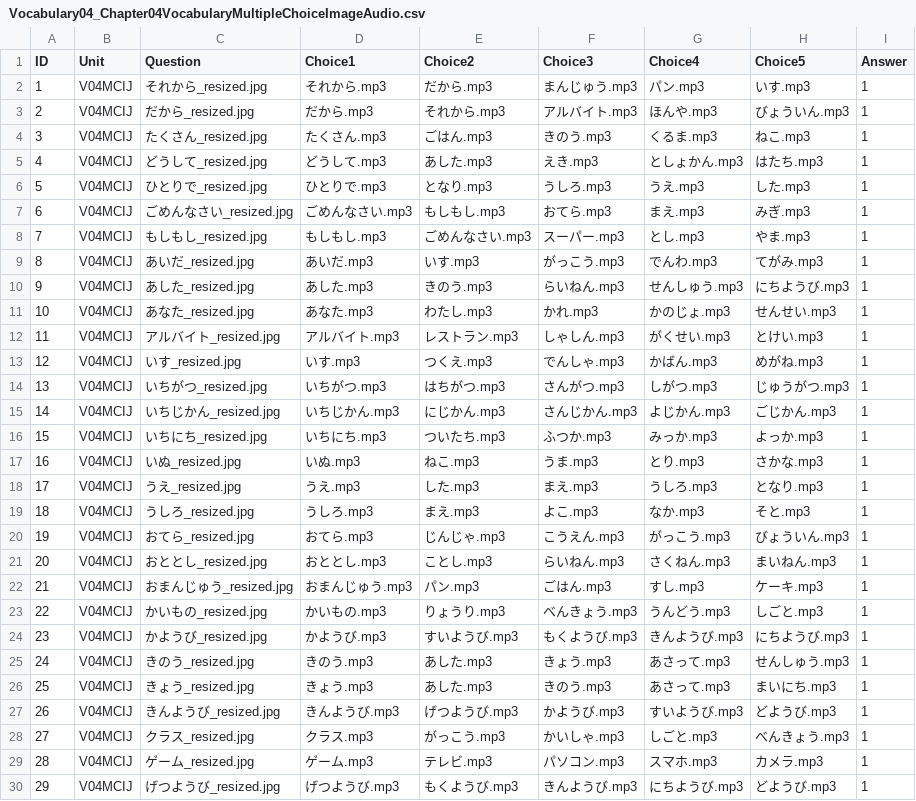
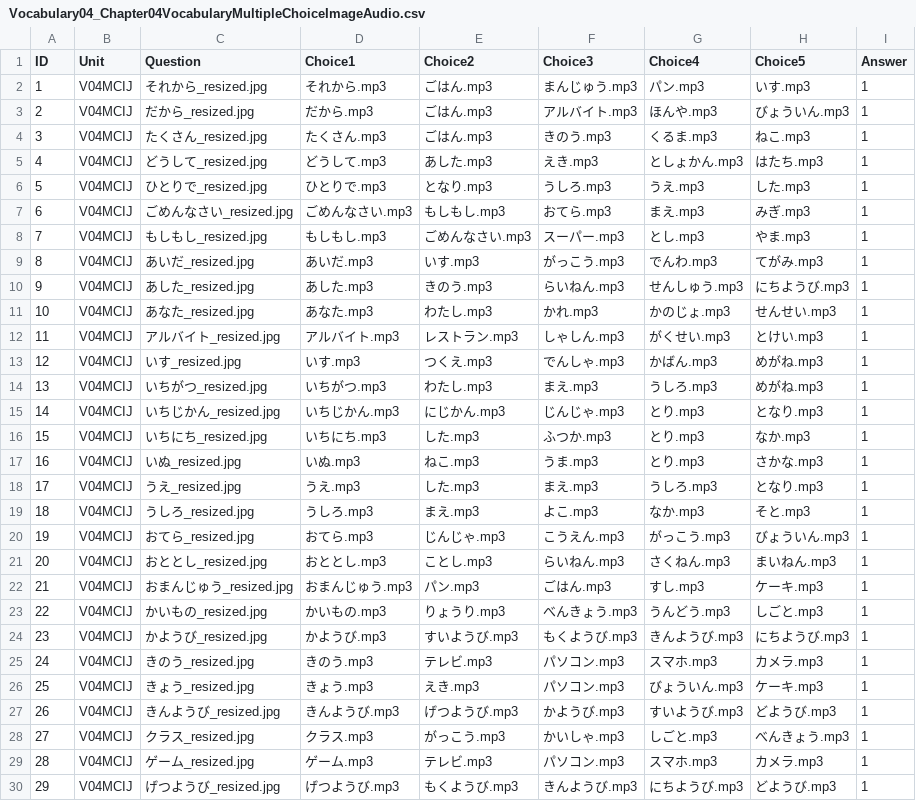
Before and after one commit to tnagano22/LaGuardiaELJ101Asynch, a CSV file: Practice/Vocabulary04/Vocabulary04_Chapter04VocabularyMultipleChoiceImageAudio.csv, drawn as a sheet; only a part is shown; the diff covers the shown part only.

```diff
--- a/Practice/Vocabulary04/Vocabulary04_Chapter04VocabularyMultipleChoiceImageAudio.csv
+++ b/Practice/Vocabulary04/Vocabulary04_Chapter04VocabularyMultipleChoiceImageAudio.csv
@@ -1,4 +1,4 @@
 ID,Unit,Question,Choice1,Choice2,Choice3,Choice4,Choice5,Answer
-1,V04MCIJ,それから_resized.jpg,それから.mp3,だから.mp3,まんじゅう.mp3,パン.mp3,いす.mp3,1
-2,V04MCIJ,だから_resized.jpg,だから.mp3,それから.mp3,アルバイト.mp3,ほんや.mp3,びょういん.mp3,1
+1,V04MCIJ,それから_resized.jpg,それから.mp3,ごはん.mp3,まんじゅう.mp3,パン.mp3,いす.mp3,1
+2,V04MCIJ,だから_resized.jpg,だから.mp3,ごはん.mp3,アルバイト.mp3,ほんや.mp3,びょういん.mp3,1
 3,V04MCIJ,たくさん_resized.jpg,たくさん.mp3,ごはん.mp3,きのう.mp3,くるま.mp3,ねこ.mp3,1
@@ -13,5 +13,5 @@ ID,Unit,Question,Choice1,Choice2,Choice3,Choice4,Choice5,Answer
 12,V04MCIJ,いす_resized.jpg,いす.mp3,つくえ.mp3,でんしゃ.mp3,かばん.mp3,めがね.mp3,1
-13,V04MCIJ,いちがつ_resized.jpg,いちがつ.mp3,はちがつ.mp3,さんがつ.mp3,しがつ.mp3,じゅうがつ.mp3,1
-14,V04MCIJ,いちじかん_resized.jpg,いちじかん.mp3,にじかん.mp3,さんじかん.mp3,よじかん.mp3,ごじかん.mp3,1
-15,V04MCIJ,いちにち_resized.jpg,いちにち.mp3,ついたち.mp3,ふつか.mp3,みっか.mp3,よっか.mp3,1
+13,V04MCIJ,いちがつ_resized.jpg,いちがつ.mp3,わたし.mp3,まえ.mp3,うしろ.mp3,めがね.mp3,1
+14,V04MCIJ,いちじかん_resized.jpg,いちじかん.mp3,にじかん.mp3,じんじゃ.mp3,とり.mp3,となり.mp3,1
+15,V04MCIJ,いちにち_resized.jpg,いちにち.mp3,した.mp3,ふつか.mp3,とり.mp3,なか.mp3,1
 16,V04MCIJ,いぬ_resized.jpg,いぬ.mp3,ねこ.mp3,うま.mp3,とり.mp3,さかな.mp3,1
@@ -24,4 +24,4 @@ ID,Unit,Question,Choice1,Choice2,Choice3,Choice4,Choice5,Answer
 23,V04MCIJ,かようび_resized.jpg,かようび.mp3,すいようび.mp3,もくようび.mp3,きんようび.mp3,にちようび.mp3,1
-24,V04MCIJ,きのう_resized.jpg,きのう.mp3,あした.mp3,きょう.mp3,あさって.mp3,せんしゅう.mp3,1
-25,V04MCIJ,きょう_resized.jpg,きょう.mp3,あした.mp3,きのう.mp3,あさって.mp3,まいにち.mp3,1
+24,V04MCIJ,きのう_resized.jpg,きのう.mp3,テレビ.mp3,パソコン.mp3,スマホ.mp3,カメラ.mp3,1
+25,V04MCIJ,きょう_resized.jpg,きょう.mp3,えき.mp3,パソコン.mp3,びょういん.mp3,ケーキ.mp3,1
 26,V04MCIJ,きんようび_resized.jpg,きんようび.mp3,げつようび.mp3,かようび.mp3,すいようび.mp3,どようび.mp3,1
```
Also changed, not shown: 9 removed rows and 7 edited cells elsewhere in this file, Practice/Vocabulary01/Vocabulary01_Chapter01VocabularyMultipleChoiceImageAudio.csv, Practice/Vocabulary02/Vocabulary02_Chapter02VocabularyMultipleChoiceImageAudio.csv, 2 other files.
